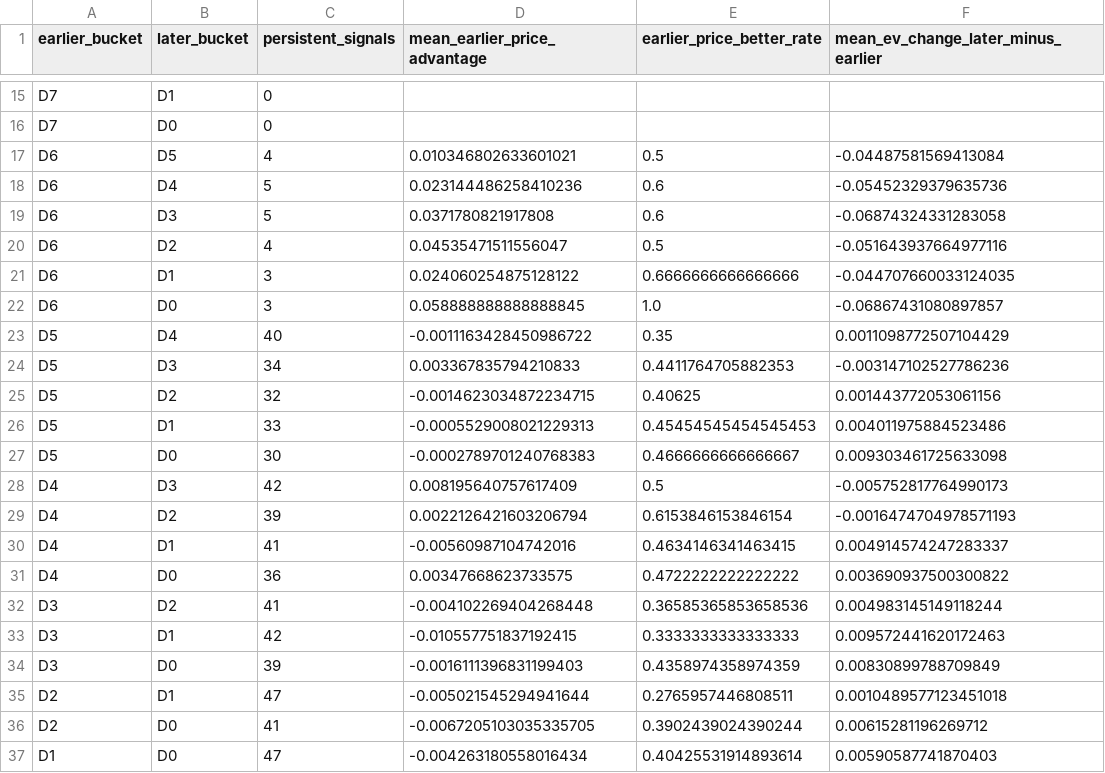
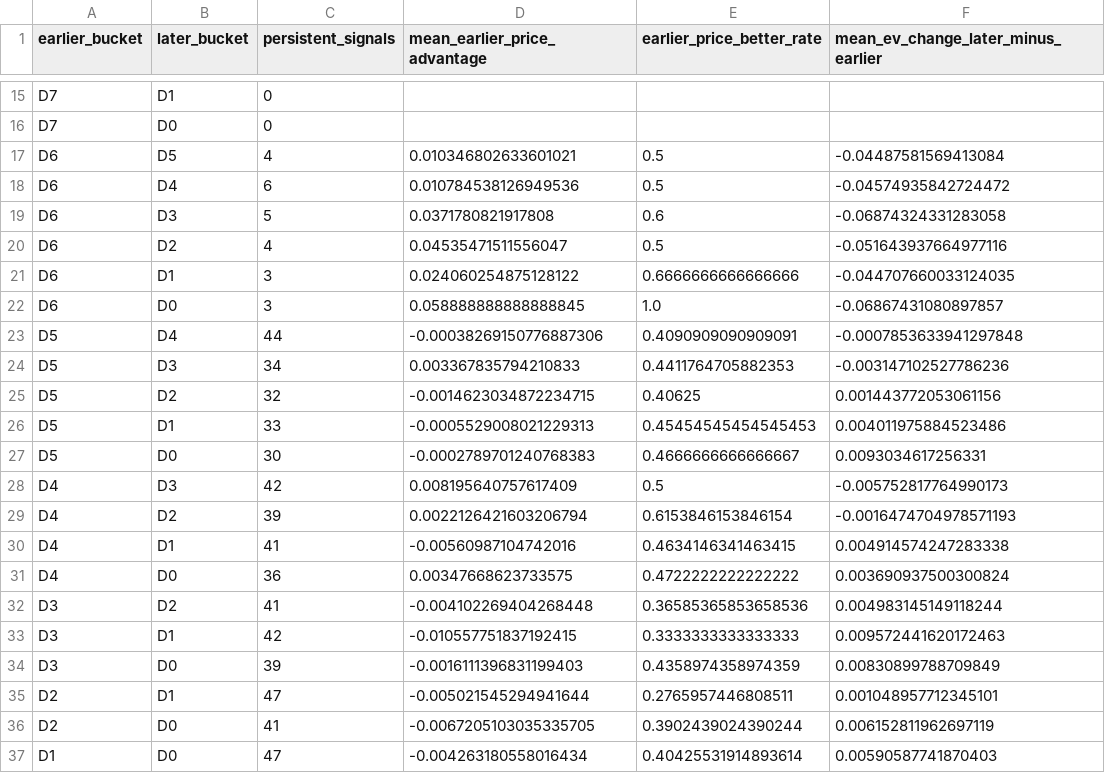
Before and after one commit to drhyphy/ncaa-football-daily-board, a CSV file: model/reports/timing_pairwise_prices.csv, drawn as a sheet; only a part is shown, gaps mark what is left out.

```diff
--- a/model/reports/timing_pairwise_prices.csv
+++ b/model/reports/timing_pairwise_prices.csv
@@ -17,3 +17,3 @@ D7,D0,0,,,
 D6,D5,4,0.010346802633601021,0.5,-0.04487581569413084
-D6,D4,5,0.023144486258410236,0.6,-0.05452329379635736
+D6,D4,6,0.010784538126949536,0.5,-0.04574935842724472
 D6,D3,5,0.0371780821917808,0.6,-0.06874324331283058
@@ -22,3 +22,3 @@ D6,D1,3,0.024060254875128122,0.6666666666666666,-0.044707660033124035
 D6,D0,3,0.058888888888888845,1.0,-0.06867431080897857
-D5,D4,40,-0.0011163428450986722,0.35,0.0011098772507104429
+D5,D4,44,-0.00038269150776887306,0.4090909090909091,-0.0007853633941297848
 D5,D3,34,0.003367835794210833,0.4411764705882353,-0.003147102527786236
@@ -26,7 +26,7 @@ D5,D2,32,-0.0014623034872234715,0.40625,0.001443772053061156
 D5,D1,33,-0.0005529008021229313,0.45454545454545453,0.004011975884523486
-D5,D0,30,-0.0002789701240768383,0.4666666666666667,0.009303461725633098
+D5,D0,30,-0.0002789701240768383,0.4666666666666667,0.0093034617256331
 D4,D3,42,0.008195640757617409,0.5,-0.005752817764990173
 D4,D2,39,0.0022126421603206794,0.6153846153846154,-0.0016474704978571193
-D4,D1,41,-0.00560987104742016,0.4634146341463415,0.004914574247283337
-D4,D0,36,0.00347668623733575,0.4722222222222222,0.003690937500300822
+D4,D1,41,-0.00560987104742016,0.4634146341463415,0.004914574247283338
+D4,D0,36,0.00347668623733575,0.4722222222222222,0.003690937500300824
 D3,D2,41,-0.004102269404268448,0.36585365853658536,0.004983145149118244
@@ -34,4 +34,4 @@ D3,D1,42,-0.010557751837192415,0.3333333333333333,0.009572441620172463
 D3,D0,39,-0.0016111396831199403,0.4358974358974359,0.00830899788709849
-D2,D1,47,-0.005021545294941644,0.2765957446808511,0.0010489577123451018
-D2,D0,41,-0.0067205103035335705,0.3902439024390244,0.00615281196269712
+D2,D1,47,-0.005021545294941644,0.2765957446808511,0.001048957712345101
+D2,D0,41,-0.0067205103035335705,0.3902439024390244,0.006152811962697119
 D1,D0,47,-0.004263180558016434,0.40425531914893614,0.00590587741870403
```
Also changed, not shown: model/reports/timing_by_horizon.csv, model/reports/timing_game_lifecycle.csv, 6 other files.
